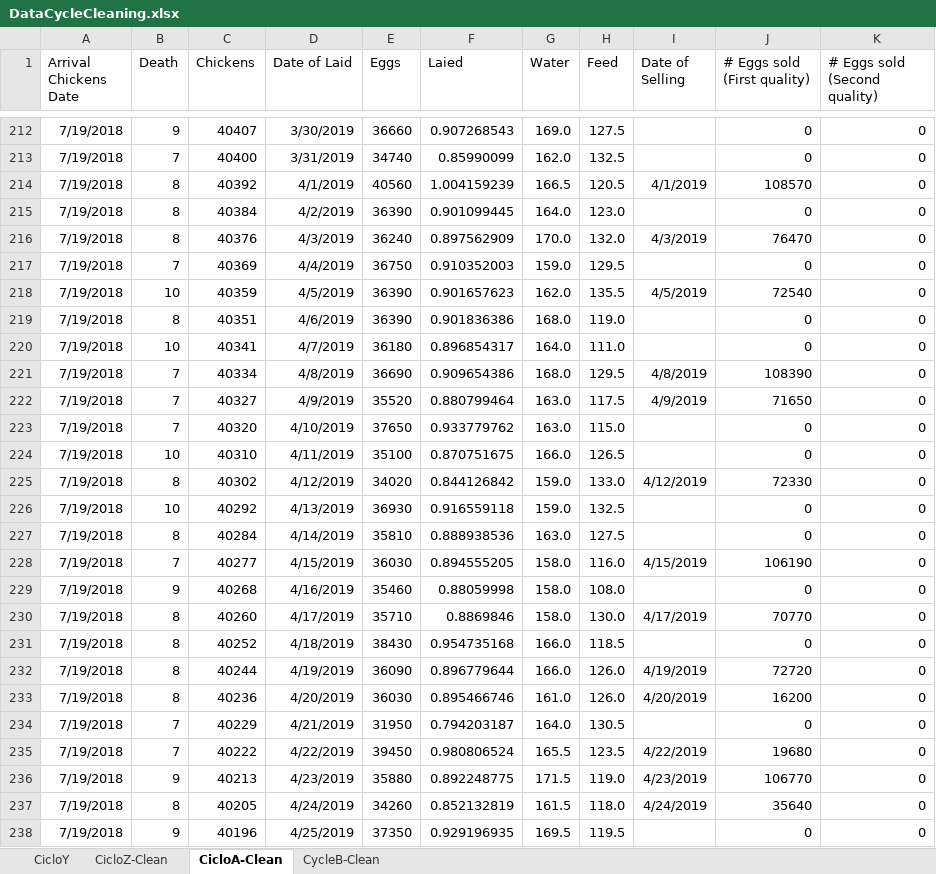
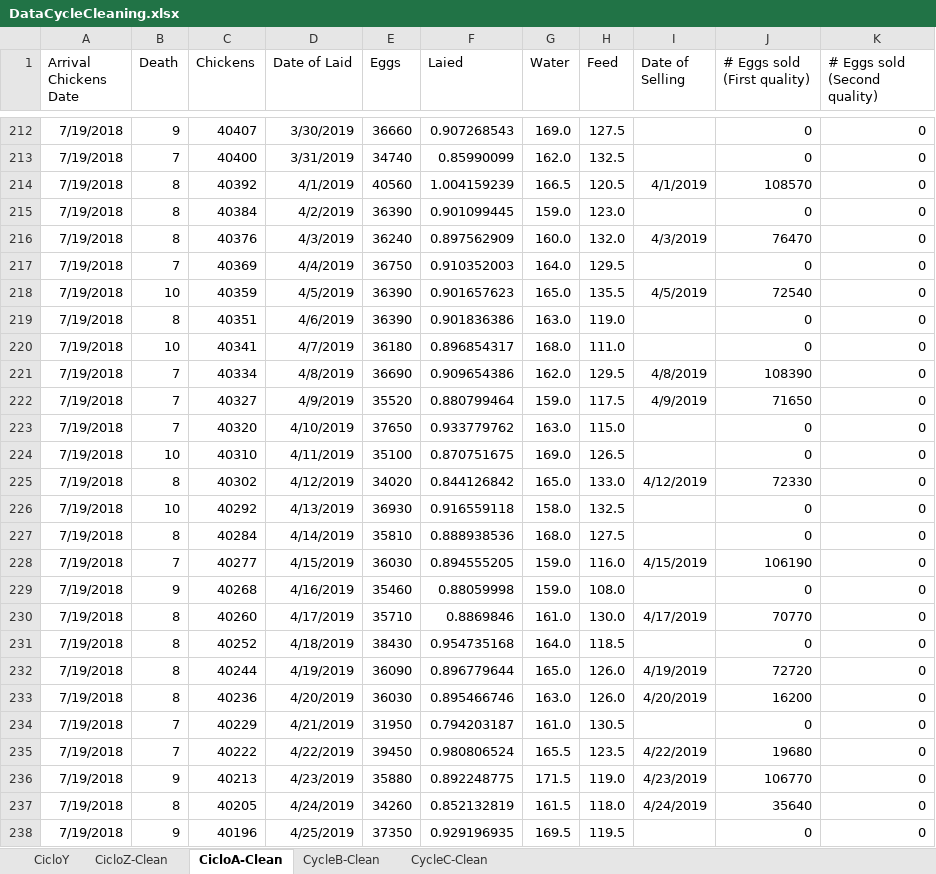
Before and after one commit to CanaliDavide/DASA--Project, an Excel workbook: Data/Chickens data/DataCycleCleaning.xlsx, sheet CicloA-Clean, drawn as a sheet; only a part is shown, gaps mark what is left out; values as stored, in another font and other column widths than the file's, no borders; table styles not drawn; the diff names each change by its address in the sheet, - before the commit and + after, or states it on an @@ line.

```diff
--- a/Data/Chickens data/DataCycleCleaning.xlsx (sheet CicloA-Clean)
+++ b/Data/Chickens data/DataCycleCleaning.xlsx (sheet CicloA-Clean)
+sheet tab: CycleC-Clean
-G215 (Water): 164.0
+G215 (Water): 159.0
-G216 (Water): 170.0
+G216 (Water): 160.0
-G217 (Water): 159.0
+G217 (Water): 164.0
-G218 (Water): 162.0
+G218 (Water): 165.0
-G219 (Water): 168.0
+G219 (Water): 163.0
-G220 (Water): 164.0
+G220 (Water): 168.0
-G221 (Water): 168.0
+G221 (Water): 162.0
-G222 (Water): 163.0
+G222 (Water): 159.0
-G224 (Water): 166.0
+G224 (Water): 169.0
-G225 (Water): 159.0
+G225 (Water): 165.0
-G226 (Water): 159.0
+G226 (Water): 158.0
-G227 (Water): 163.0
+G227 (Water): 168.0
-G228:G229 (Water): 158.0
+G228:G229 (Water): 159.0
-G230 (Water): 158.0
+G230 (Water): 161.0
-G231 (Water): 166.0
+G231 (Water): 164.0
-G232 (Water): 166.0
+G232 (Water): 165.0
-G233 (Water): 161.0
+G233 (Water): 163.0
-G234 (Water): 164.0
+G234 (Water): 161.0
```
Also changed, not shown: sheet CicloY, Data/Chickens data/Data101122-Z+A+BCycles.xlsx, 4 other files.
